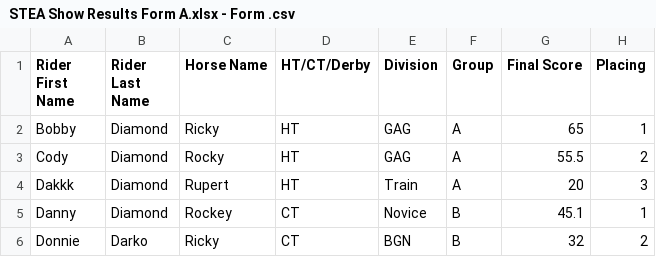
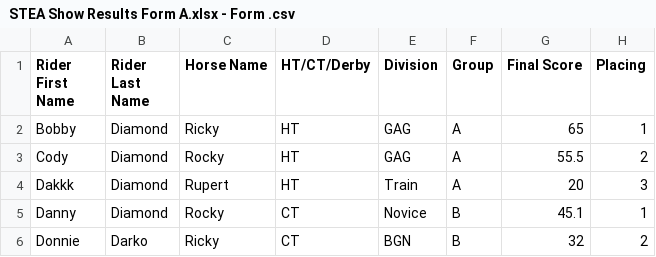
Before and after one commit to Tempost/stea, a CSV file: STEA Show Results Form A.xlsx - Form .csv, drawn as a sheet; the diff names each change by its address in the sheet, - before the commit and + after, or states it on an @@ line.

Commit message:
Show organizer point submission :) still needs some tweaking

```diff
--- a/STEA Show Results Form A.xlsx - Form .csv
+++ b/STEA Show Results Form A.xlsx - Form .csv
-C5 (Horse Name): Rockey
+C5 (Horse Name): Rocky
```
Also changed, not shown: 11 other files.
